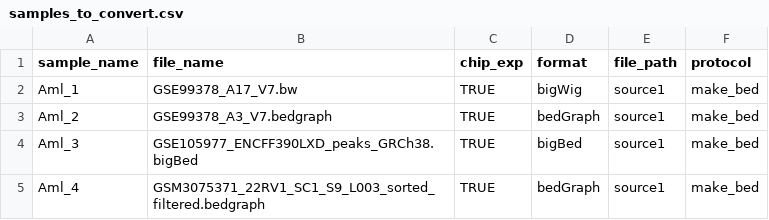
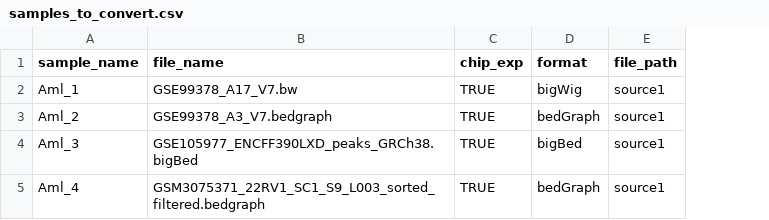
Before and after one commit to databio/BEDmaker, a CSV file: example/samples_to_convert.csv, drawn as a sheet; the diff names each change by its address in the sheet, - before the commit and + after, or states it on an @@ line.

Commit message:
remove constant attribute

```diff
--- a/example/samples_to_convert.csv
+++ b/example/samples_to_convert.csv
-column F (protocol), rows 2-5: all make_bed
```
